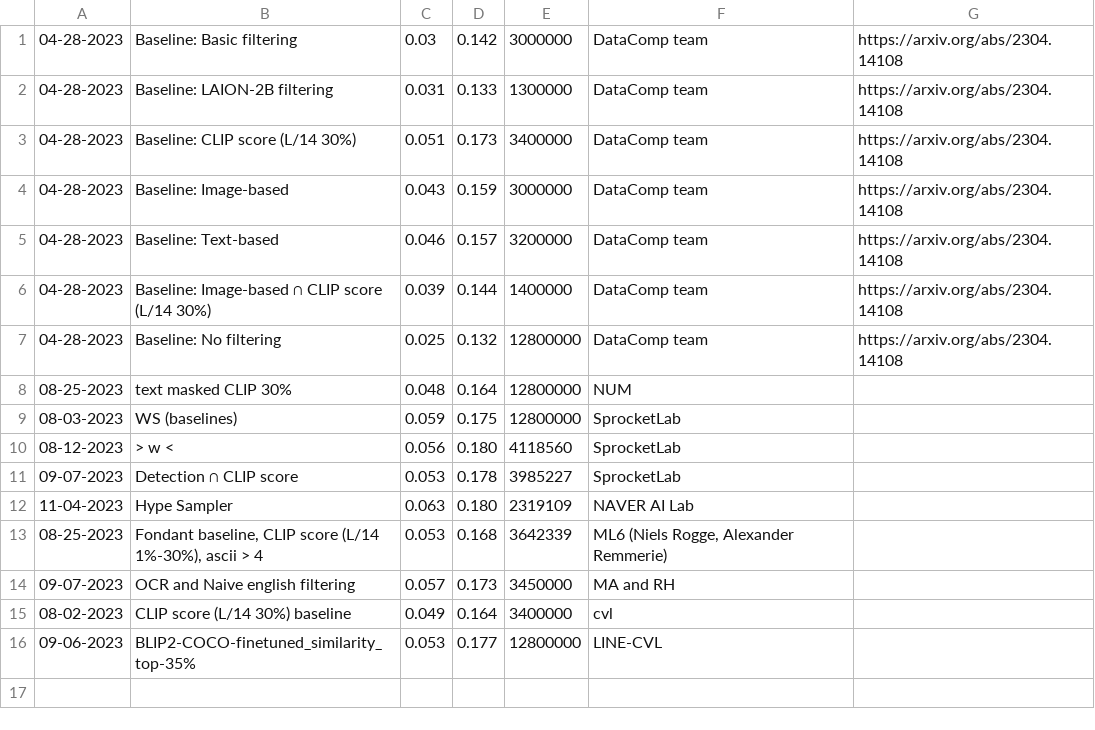
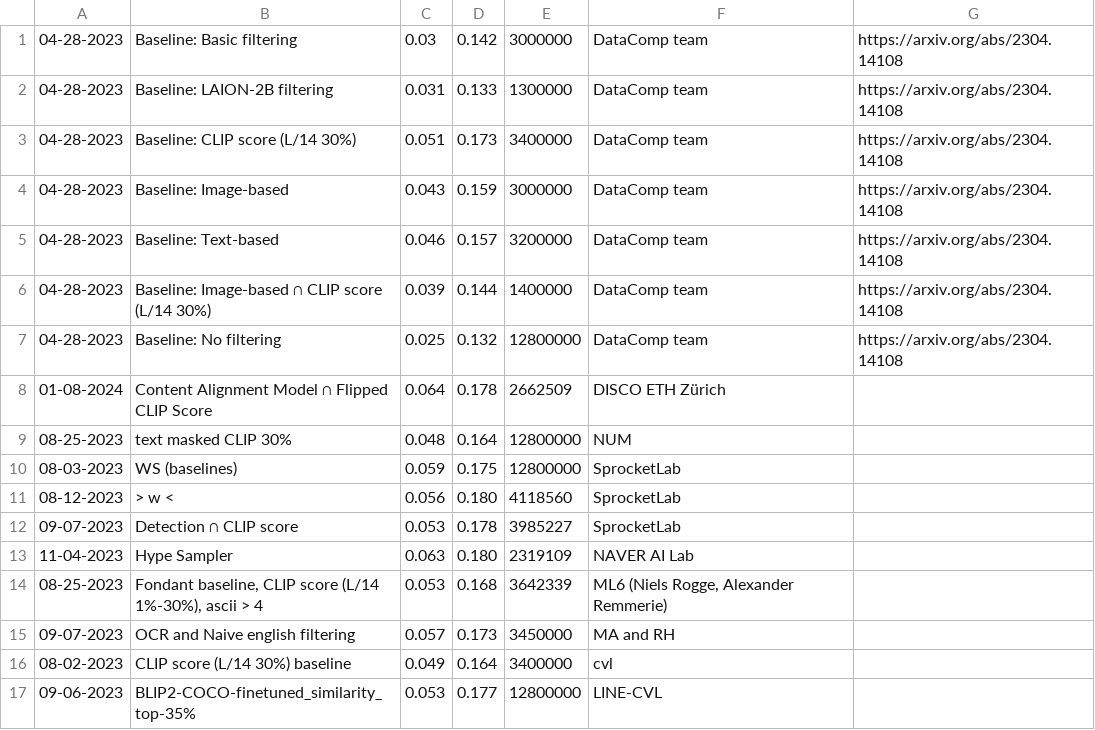
Before and after one commit to mlfoundations/datacomp_site, a TSV file: data/filter_small.tsv, drawn as a sheet.

```diff
--- a/data/filter_small.tsv
+++ b/data/filter_small.tsv
@@ -7,2 +7,3 @@
 04-28-2023	Baseline: No filtering	0.025	0.132	12800000	DataComp team	https://arxiv.org/abs/2304.14108
+01-08-2024	Content Alignment Model ∩ Flipped CLIP Score	0.064	0.178	2662509	DISCO ETH Zürich	
 08-25-2023	text masked CLIP 30%	0.048	0.164	12800000	NUM	
```
Also changed, not shown: data/filter_medium.tsv.
